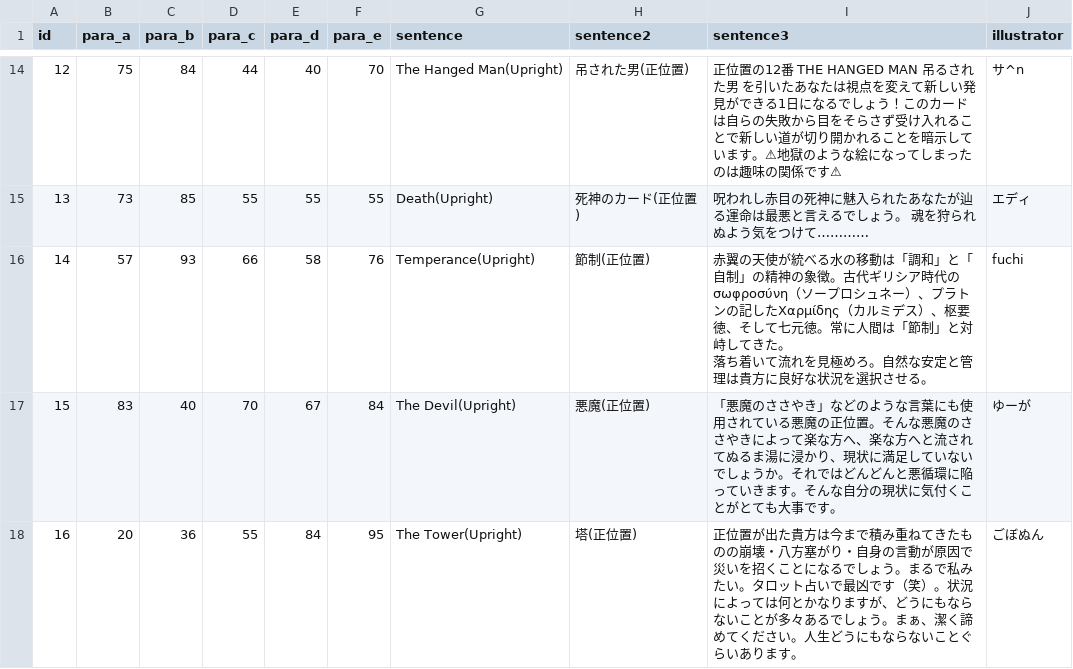
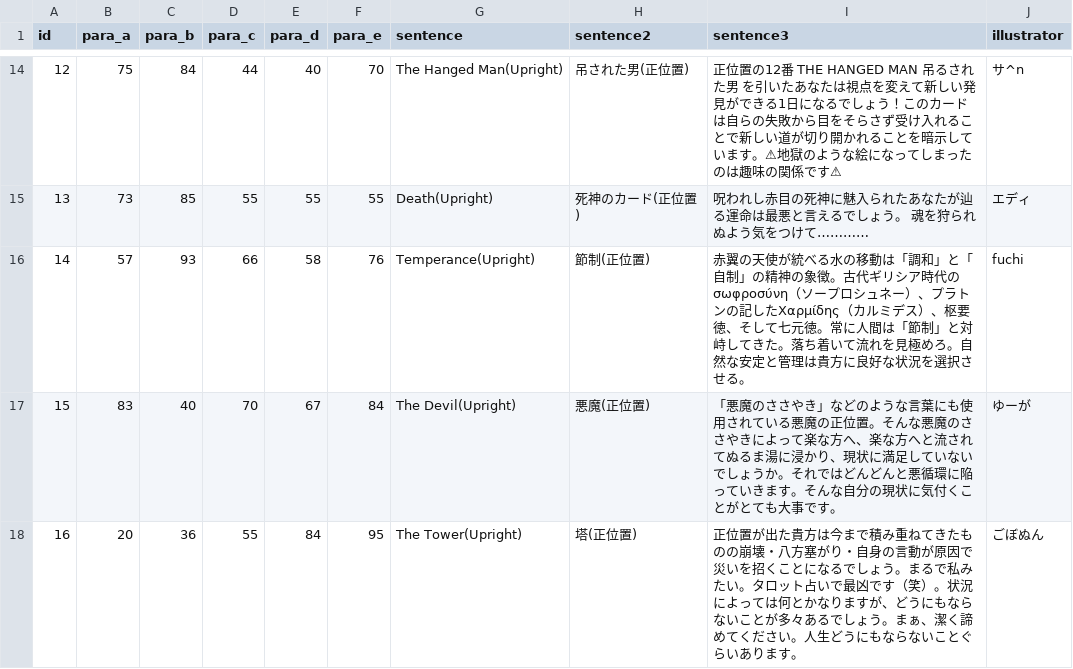
Before and after one commit to minoeru/tallot, a CSV file: tallot.csv, drawn as a sheet; only a part is shown, gaps mark what is left out; ↵ is a line break in a cell; the diff names each change by its address in the sheet, - before the commit and + after, or states it on an @@ line.

```diff
--- a/tallot.csv
+++ b/tallot.csv
-I16 (sentence3): …てきた。 ↵ 落ち着い…
+I16 (sentence3): …てきた。落ち着い…
```
Also changed, not shown: 4 other files.
